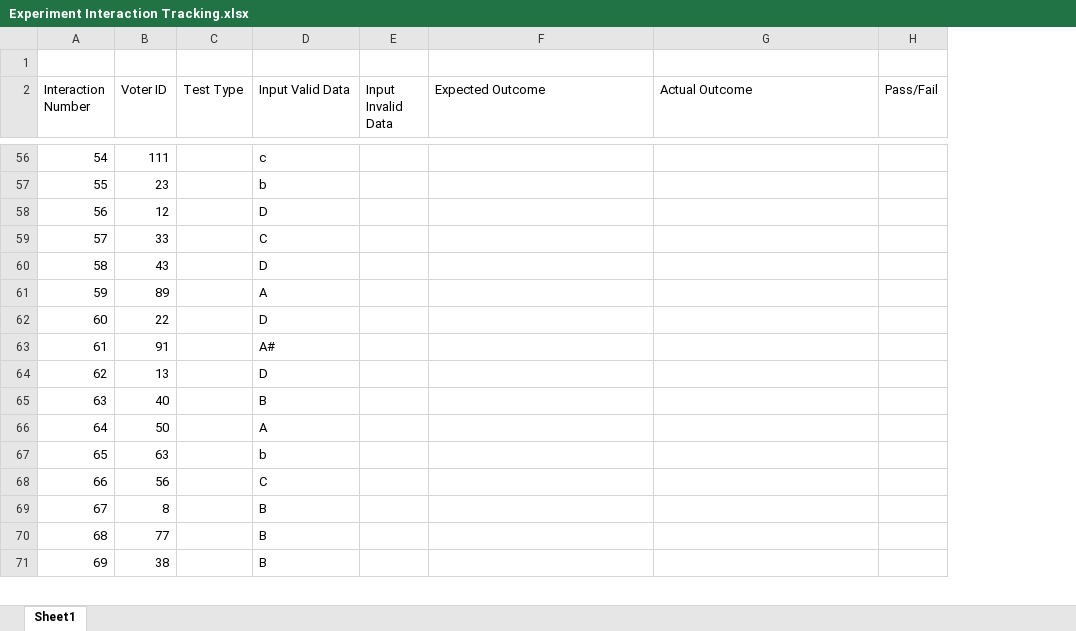
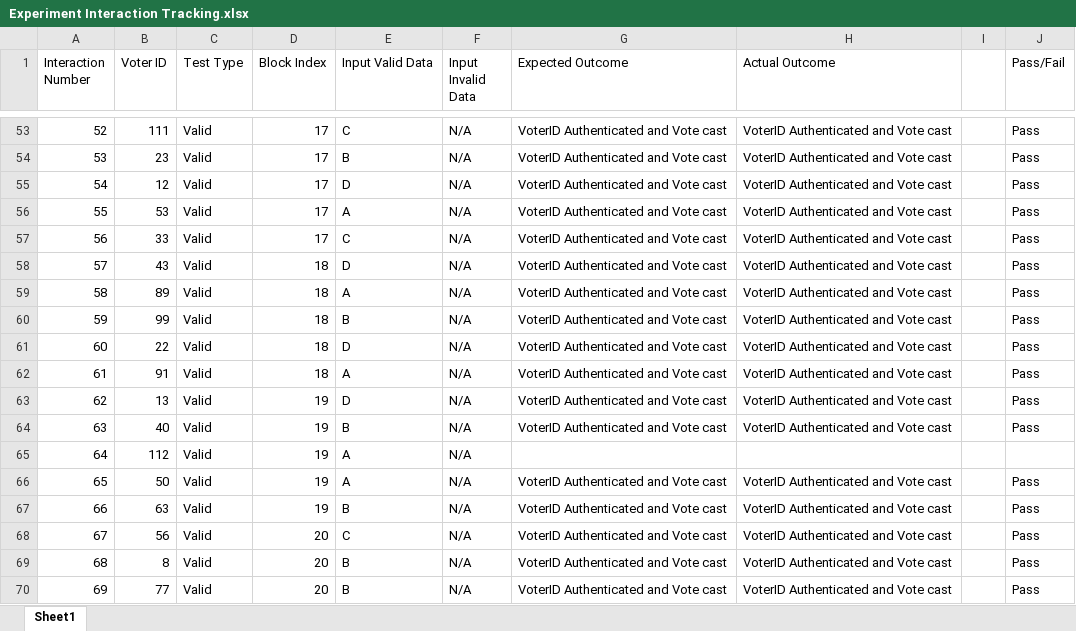
Before and after one commit to TeckLlama/Blockchain-Voting-System, an Excel workbook: Experement Build/Test 1/Experiment Interaction Tracking.xlsx, sheet Sheet1, drawn as a sheet; only a part is shown, gaps mark what is left out; values as stored, in another font and other column widths than the file's, no cell formats; removed rows and columns are numbered as before the commit, all else as after; the diff covers the shown part only; the diff names each change by its address in the sheet, - before the commit and + after, or states it on an @@ line.

Commit message:
Minor changes afrer Test run

```diff
--- a/Experement Build/Test 1/Experiment Interaction Tracking.xlsx (sheet Sheet1)
+++ b/Experement Build/Test 1/Experiment Interaction Tracking.xlsx (sheet Sheet1)
+column D (Block Index), rows 53-55: all 17; rows 57-59: 17 | 18 | 18; rows 61-64: 18 | 18 | 19 | 19; rows 66-70: 19 | 19 | 20 | 20 | 20
+column I, empty
-row 1: (empty)
@@ column A (Interaction Number) renumbered between rows 14 and 70 @@
-C53:C55 (Test Type): (empty)
+C53:C55 (Test Type): Valid
-E53 (Input Valid Data): c
+E53 (Input Valid Data): C
-F53:F55 (Input Invalid Data): (empty)
+F53:F55 (Input Invalid Data): N/A
-G53:G55 (Expected Outcome): (empty)
+G53:G55 (Expected Outcome): VoterID Authenticated and Vote cast
-H53:H55 (Actual Outcome): (empty)
+H53:H55 (Actual Outcome): VoterID Authenticated and Vote cast
-J53:J55 (Pass/Fail): (empty)
+J53:J55 (Pass/Fail): Pass
-E54 (Input Valid Data): b
+E54 (Input Valid Data): B
+row 56: 55 | 53 | Valid | 17 | A | N/A | VoterID Authenticated and Vote cast | VoterID Authenticated and Vote cast |  | Pass
-C57:C59 (Test Type): (empty)
+C57:C59 (Test Type): Valid
-F57:F59 (Input Invalid Data): (empty)
+F57:F59 (Input Invalid Data): N/A
-G57:G59 (Expected Outcome): (empty)
+G57:G59 (Expected Outcome): VoterID Authenticated and Vote cast
-H57:H59 (Actual Outcome): (empty)
+H57:H59 (Actual Outcome): VoterID Authenticated and Vote cast
-J57:J59 (Pass/Fail): (empty)
+J57:J59 (Pass/Fail): Pass
+row 60: 59 | 99 | Valid | 18 | B | N/A | VoterID Authenticated and Vote cast | VoterID Authenticated and Vote cast |  | Pass
-C61:C64 (Test Type): (empty)
+C61:C64 (Test Type): Valid
-F61:F64 (Input Invalid Data): (empty)
+F61:F64 (Input Invalid Data): N/A
-G61:G64 (Expected Outcome): (empty)
+G61:G64 (Expected Outcome): VoterID Authenticated and Vote cast
-H61:H64 (Actual Outcome): (empty)
+H61:H64 (Actual Outcome): VoterID Authenticated and Vote cast
-J61:J64 (Pass/Fail): (empty)
+J61:J64 (Pass/Fail): Pass
-E62 (Input Valid Data): A#
+E62 (Input Valid Data): A
+row 65: 64 | 112 | Valid | 19 | A | N/A
-C66:C70 (Test Type): (empty)
+C66:C70 (Test Type): Valid
-F66:F70 (Input Invalid Data): (empty)
+F66:F70 (Input Invalid Data): N/A
-G66:G70 (Expected Outcome): (empty)
+G66:G70 (Expected Outcome): VoterID Authenticated and Vote cast
-H66:H70 (Actual Outcome): (empty)
+H66:H70 (Actual Outcome): VoterID Authenticated and Vote cast
-J66:J70 (Pass/Fail): (empty)
+J66:J70 (Pass/Fail): Pass
-E67 (Input Valid Data): b
+E67 (Input Valid Data): B
-row 71: 69 | 38 |  | B
```
Also changed, not shown: 1 added row, 23 removed rows and 599 edited cells elsewhere in this sheet, cell formats, 22 other files.
